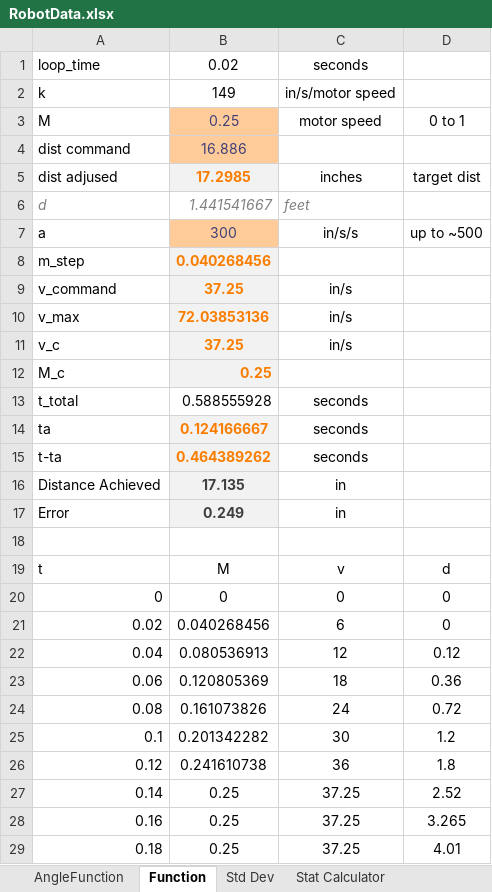
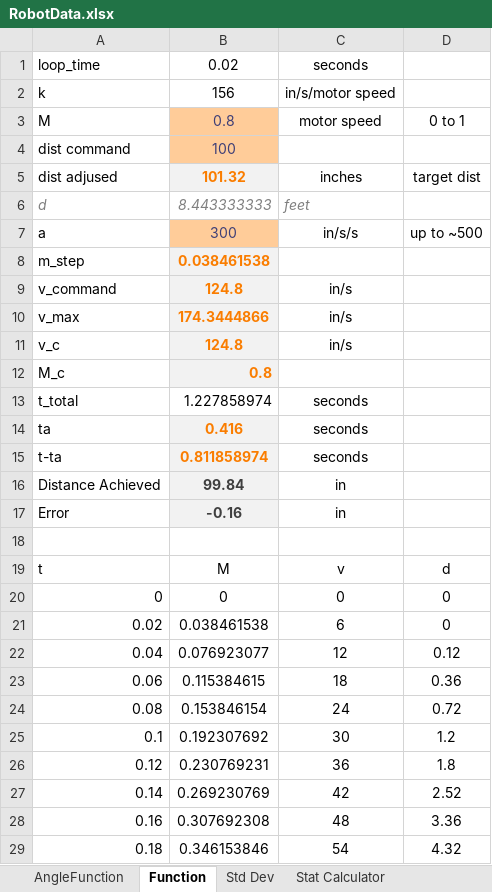
Before and after one commit to HashtagPhysics/robotics-2026, an Excel workbook: RobotData.xlsx, sheet Function, drawn as a sheet; only a part is shown; values as stored, in another font and other column widths than the file's, no borders; charts and pictures not drawn; the diff covers the shown part only; the diff names each change by its address in the sheet, - before the commit and + after, or states it on an @@ line.

```diff
--- a/RobotData.xlsx (sheet Function)
+++ b/RobotData.xlsx (sheet Function)
-B2: 149
+B2: 156
-B3: 0.25
+B3: 0.8
-B4: 16.886
+B4: 100
-B5: 17.2985
+B5: 101.32
-B6: 1.441541667
+B6: 8.443333333
-B8: 0.040268456
+B8: 0.038461538
-B9: 37.25
+B9: 124.8
-B10: 72.03853136
+B10: 174.3444866
-B11: 37.25
+B11: 124.8
-B12: 0.25
+B12: 0.8
-B13: 0.588555928
+B13: 1.227858974
-B14: 0.124166667
+B14: 0.416
-B15: 0.464389262
+B15: 0.811858974
-B16: 17.135
+B16: 99.84
-B17: 0.249
+B17: -0.16
-B21: 0.040268456
+B21: 0.038461538
-B22: 0.080536913
+B22: 0.076923077
-B23: 0.120805369
+B23: 0.115384615
-B24: 0.161073826
+B24: 0.153846154
-B25: 0.201342282
+B25: 0.192307692
-B26: 0.241610738
+B26: 0.230769231
-B27: 0.25
+B27: 0.269230769
-C27: 37.25
+C27: 42
-B28: 0.25
+B28: 0.307692308
-C28: 37.25
+C28: 48
-D28: 3.265
+D28: 3.36
-B29: 0.25
+B29: 0.346153846
-C29: 37.25
+C29: 54
-D29: 4.01
+D29: 4.32
```
Also changed, not shown: 804 edited cells elsewhere in this sheet, sheet AngleFunction, sheet Shooting, charts or pictures, 1 other file.
